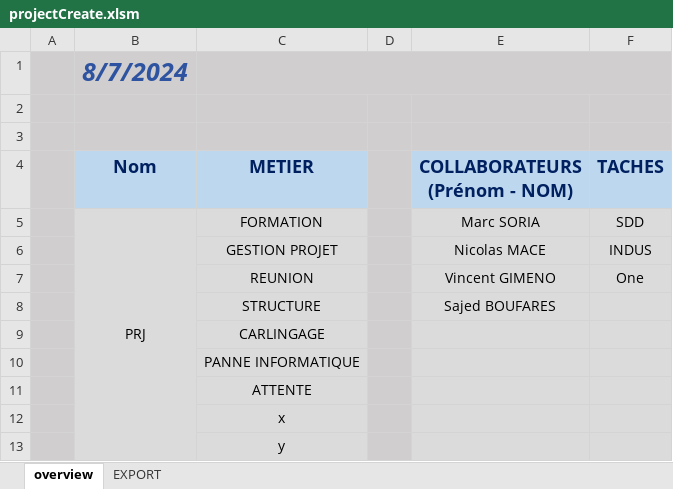
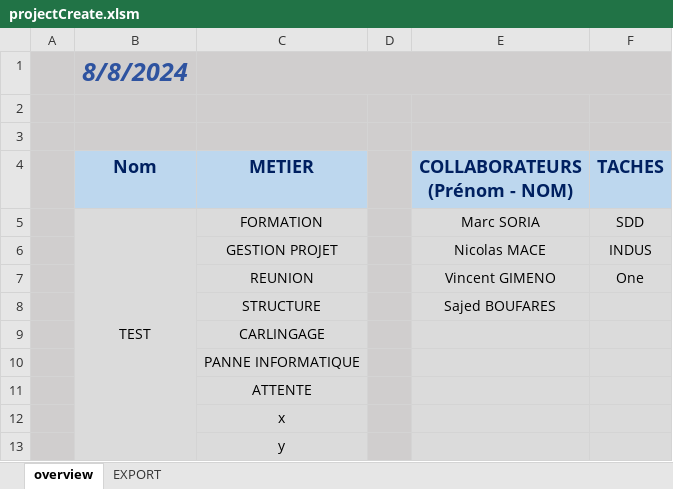
Before and after one commit to marwenboufares/suiviProjetG, an Excel workbook: projectCreate.xlsm, sheet overview, drawn as a sheet; values as stored, in another font and other column widths than the file's, no borders; charts and pictures and conditional formats not drawn; the diff names each change by its address in the sheet, - before the commit and + after, or states it on an @@ line.

```diff
--- a/projectCreate.xlsm (sheet overview)
+++ b/projectCreate.xlsm (sheet overview)
-B1 (Nom): 8/7/2024
+B1 (Nom): 8/8/2024
-B5 (Nom): PRJ
+B5 (Nom): TEST
```
Also changed, not shown: sheet EXPORT, charts or pictures, BDD/COLLAB.xlsx, generatedProject/Marc SORIA.xlsx, 3 other files.
